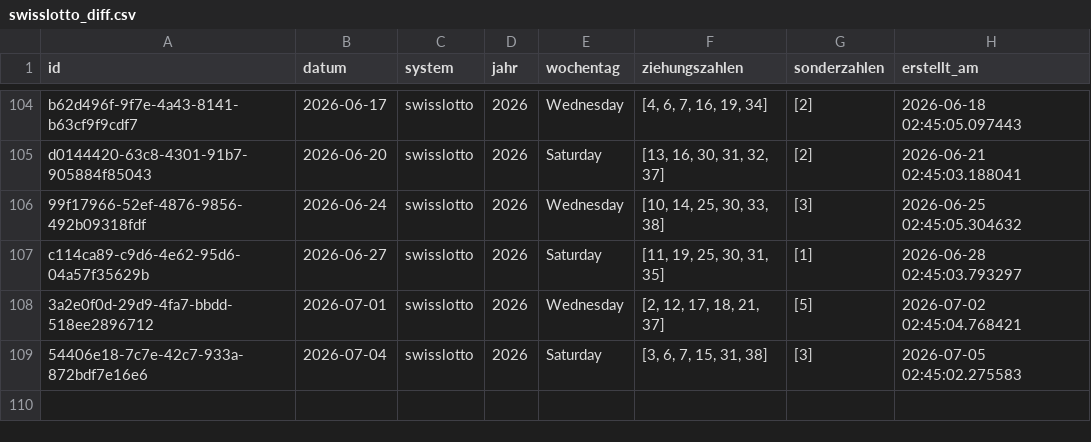
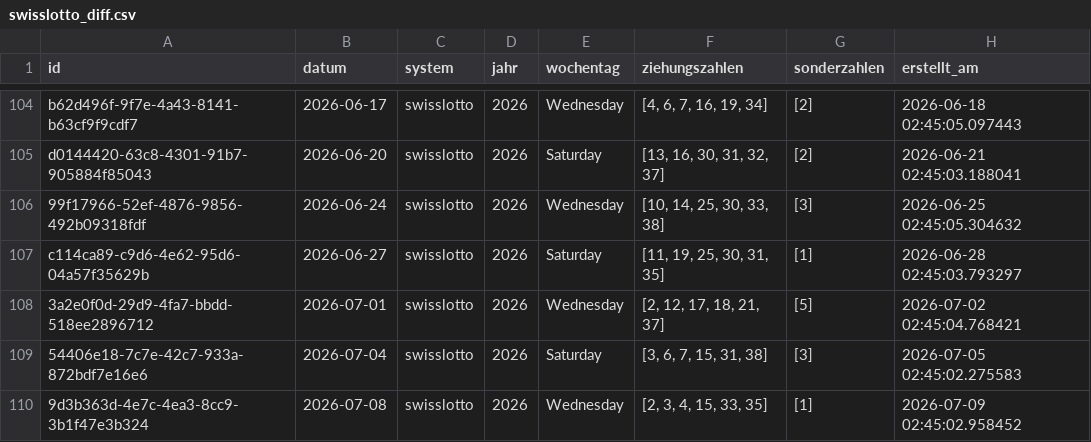
Before and after one commit to braamane/lotto, a CSV file: swisslotto_diff.csv, drawn as a sheet; only a part is shown, gaps mark what is left out; the diff names each change by its address in the sheet, - before the commit and + after, or states it on an @@ line.

Commit message:
📤 Auto-Upload: neue Ziehungen für swisslotto

```diff
--- a/swisslotto_diff.csv
+++ b/swisslotto_diff.csv
+row 110: 9d3b363d-4e7c-4ea3-8cc9-3b1f47e3b324 | 2026-07-08 | swisslotto | 2026 | Wednesday | [2, 3, 4, 15, 33, 35] | [1] | 2026-07-09 02:45:02.958452
```
